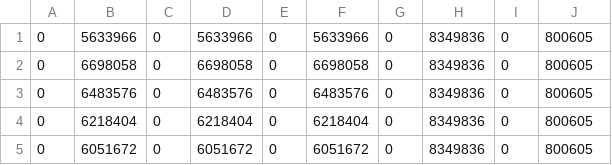
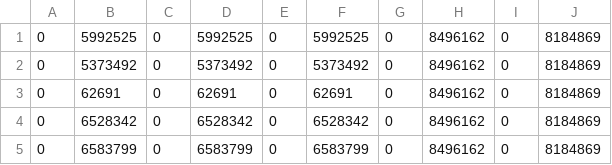
Before and after one commit to macicho409/PBL17Unity, a CSV file: UI/Assets/Data/Needs.csv, drawn as a sheet.

```diff
--- a/UI/Assets/Data/Needs.csv
+++ b/UI/Assets/Data/Needs.csv
@@ -1,5 +1,5 @@
-0,5633966,0,5633966,0,5633966,0,8349836,0,800605
-0,6698058,0,6698058,0,6698058,0,8349836,0,800605
-0,6483576,0,6483576,0,6483576,0,8349836,0,800605
-0,6218404,0,6218404,0,6218404,0,8349836,0,800605
-0,6051672,0,6051672,0,6051672,0,8349836,0,800605
+0,5992525,0,5992525,0,5992525,0,8496162,0,8184869
+0,5373492,0,5373492,0,5373492,0,8496162,0,8184869
+0,62691,0,62691,0,62691,0,8496162,0,8184869
+0,6528342,0,6528342,0,6528342,0,8496162,0,8184869
+0,6583799,0,6583799,0,6583799,0,8496162,0,8184869
```
Also changed, not shown: 12 other files.
